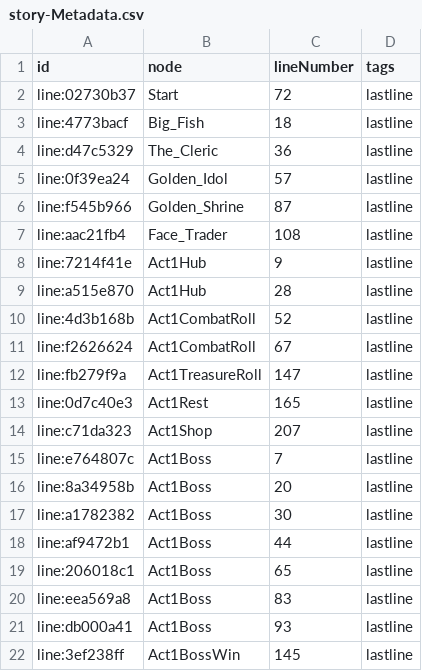
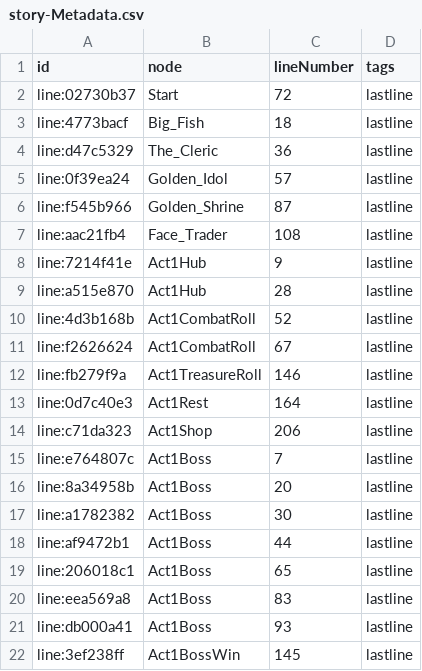
Before and after one commit to josefalanga/EpicronLibrary, a CSV file: stories/the-spire/compiled/story-Metadata.csv, drawn as a sheet.

```diff
--- a/stories/the-spire/compiled/story-Metadata.csv
+++ b/stories/the-spire/compiled/story-Metadata.csv
@@ -11,5 +11,5 @@ line:4d3b168b,Act1CombatRoll,52,lastline
 line:f2626624,Act1CombatRoll,67,lastline
-line:fb279f9a,Act1TreasureRoll,147,lastline
-line:0d7c40e3,Act1Rest,165,lastline
-line:c71da323,Act1Shop,207,lastline
+line:fb279f9a,Act1TreasureRoll,146,lastline
+line:0d7c40e3,Act1Rest,164,lastline
+line:c71da323,Act1Shop,206,lastline
 line:e764807c,Act1Boss,7,lastline
```
Also changed, not shown: stories/the-spire/compiled/story-Lines.csv, 1 other file.
